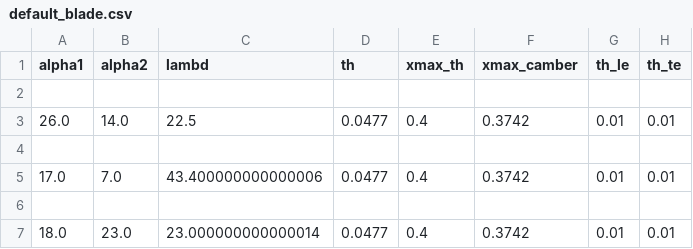
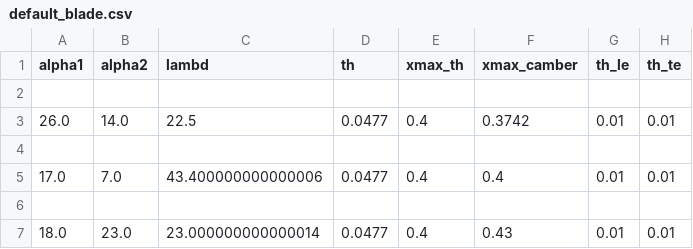
Before and after one commit to badabush/Blade-Optimization-Tool, a CSV file: module/UI/config/default_blade.csv, drawn as a sheet; only a part is shown; the diff names each change by its address in the sheet, - before the commit and + after, or states it on an @@ line.

Commit message:
fixing xmax camber of default tandem

```diff
--- a/module/UI/config/default_blade.csv
+++ b/module/UI/config/default_blade.csv
-F5 (xmax_camber): 0.3742
+F5 (xmax_camber): 0.4
-F7 (xmax_camber): 0.3742
+F7 (xmax_camber): 0.43
```
Also changed, not shown: 3 other files.
